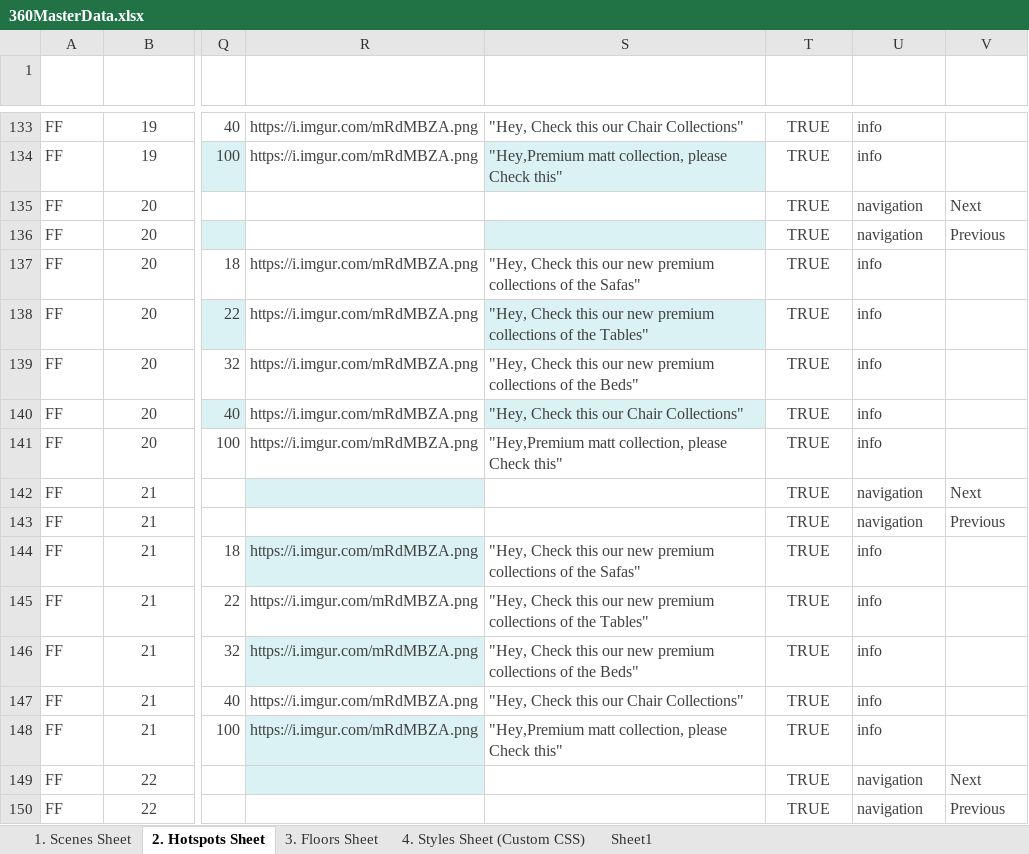
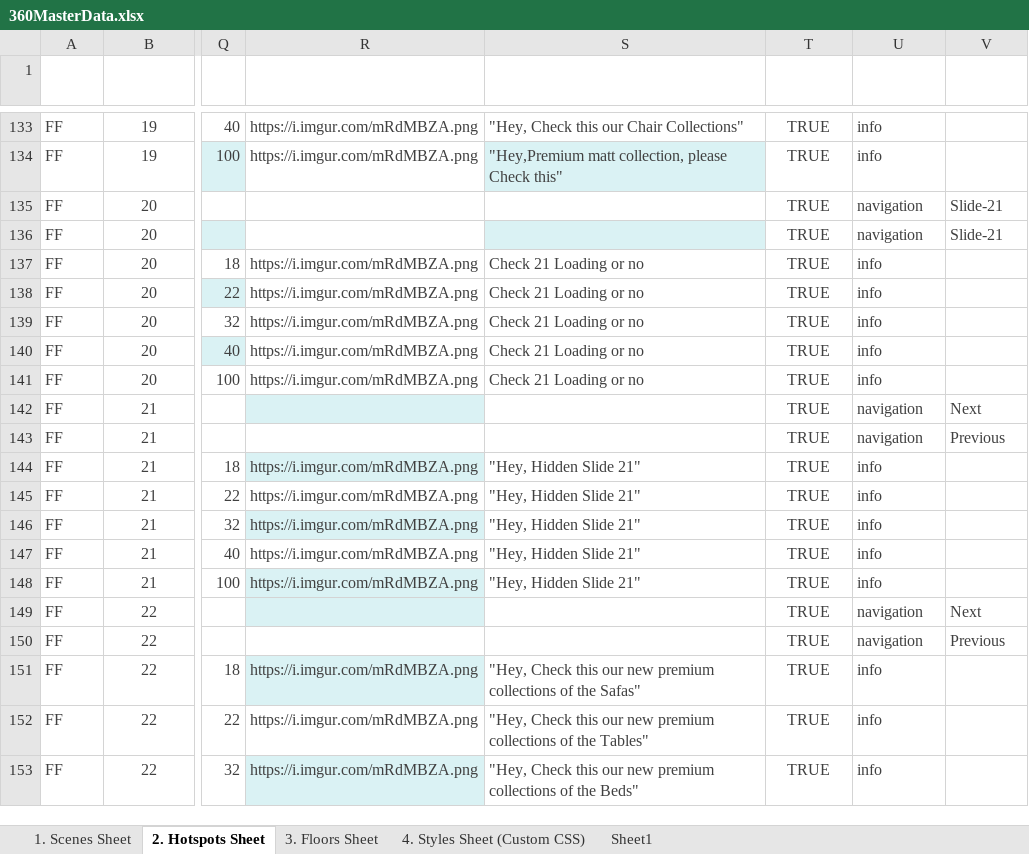
Before and after one commit to Rmoosa2014/vr-tour, an Excel workbook: 360MasterData.xlsx, sheet 2. Hotspots Sheet, drawn as a sheet; only a part is shown, gaps mark what is left out; the shorter side is filled out with more unchanged rows; long unchanged cells end in …; values as stored, in another font and other column widths than the file's, no borders; conditional formats and table styles not drawn; the diff names each change by its address in the sheet, - before the commit and + after, or states it on an @@ line.

Commit message:
Add files via upload

```diff
--- a/360MasterData.xlsx (sheet 2. Hotspots Sheet)
+++ b/360MasterData.xlsx (sheet 2. Hotspots Sheet)
-V135 (Hotspot Navigation): Next
+V135 (Hotspot Navigation): Slide-21
-V136 (Hotspot Navigation): Previous
+V136 (Hotspot Navigation): Slide-21
-S137 (Voice over): "Hey, Check this our new premium collections of the Safas"
+S137 (Voice over): Check 21 Loading or no
-S138 (Voice over): "Hey, Check this our new premium collections of the Tables"
+S138 (Voice over): Check 21 Loading or no
-S138 fill: #DAF2F4
+S138 fill: none
-S139 (Voice over): "Hey, Check this our new premium collections of the Beds"
+S139 (Voice over): Check 21 Loading or no
-S140 (Voice over): "Hey, Check this our Chair Collections"
+S140 (Voice over): Check 21 Loading or no
-S140 fill: #DAF2F4
+S140 fill: none
-S141 (Voice over): "Hey,Premium matt collection, please Check this"
+S141 (Voice over): Check 21 Loading or no
-S144 (Voice over): "Hey, Check this our new premium collections of the Safas"
+S144 (Voice over): "Hey, Hidden Slide 21"
-S145 (Voice over): "Hey, Check this our new premium collections of the Tables"
+S145 (Voice over): "Hey, Hidden Slide 21"
-S146 (Voice over): "Hey, Check this our new premium collections of the Beds"
+S146 (Voice over): "Hey, Hidden Slide 21"
-S147 (Voice over): "Hey, Check this our Chair Collections"
+S147 (Voice over): "Hey, Hidden Slide 21"
-S148 (Voice over): "Hey,Premium matt collection, please Check this"
+S148 (Voice over): "Hey, Hidden Slide 21"
```
